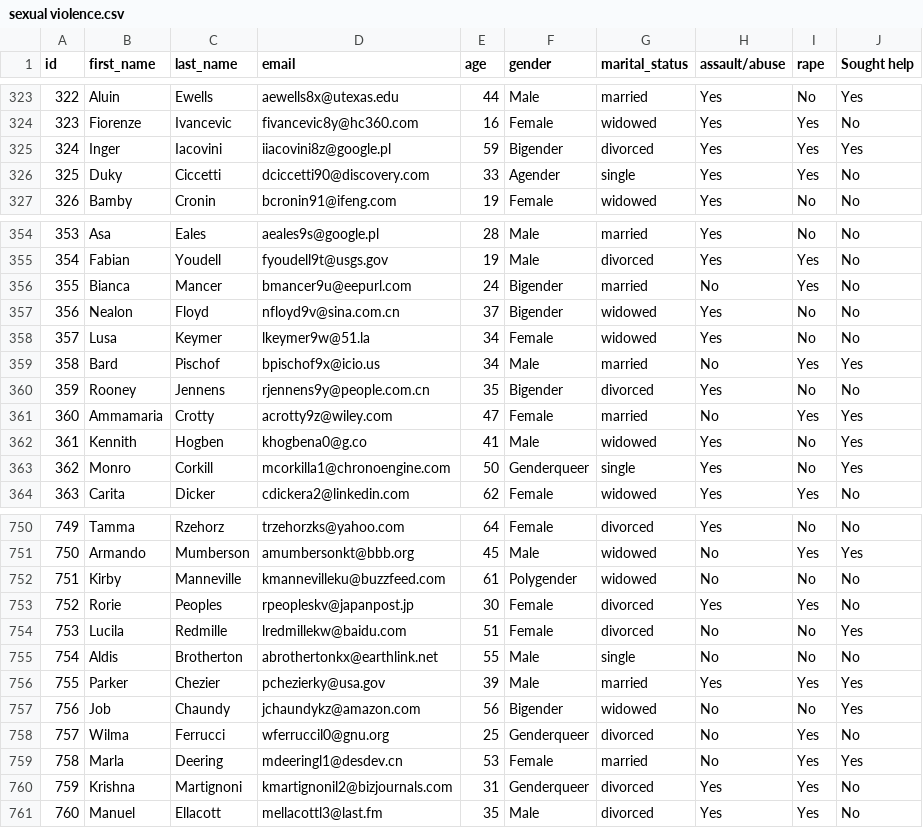
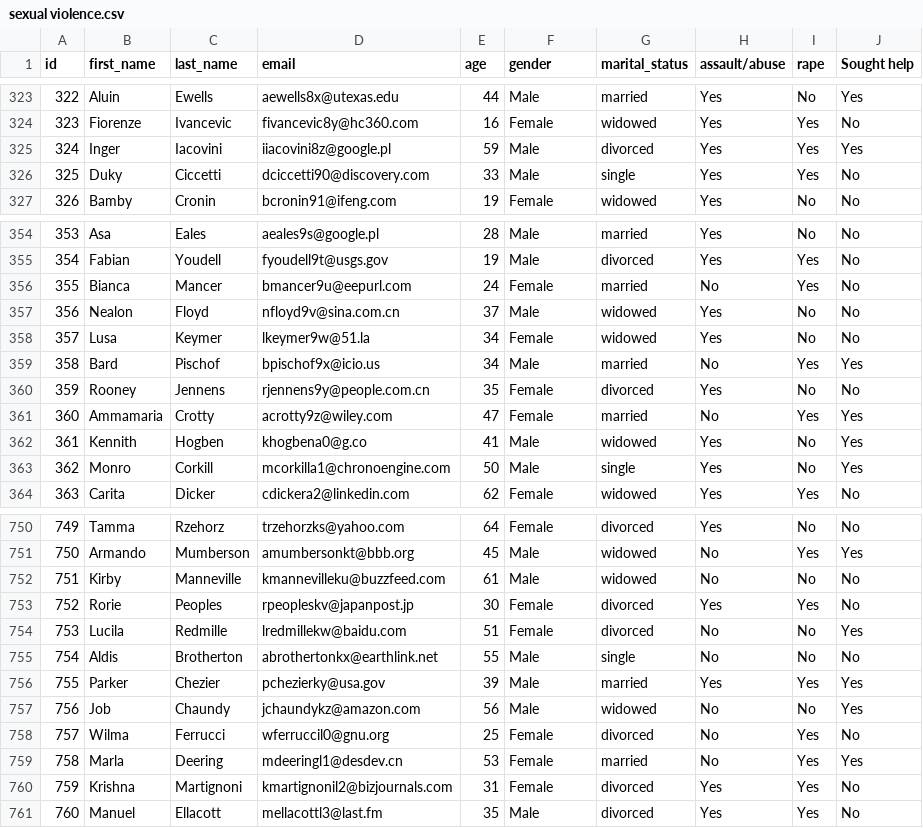
Before and after one commit to 23W-gph/DH-Project-Choffih-Yong, a CSV file: data/sexual violence.csv, drawn as a sheet; only a part is shown, gaps mark what is left out; the diff covers the shown part only.

```diff
--- a/data/sexual violence.csv
+++ b/data/sexual violence.csv
@@ -324,4 +324,4 @@ id,first_name,last_name,email,age,gender,marital_status,assault/abuse,rape,Sough
 323,Fiorenze,Ivancevic,fivancevic8y@hc360.com,16,Female,widowed,Yes,Yes,No
-324,Inger,Iacovini,iiacovini8z@google.pl,59,Bigender,divorced,Yes,Yes,Yes
-325,Duky,Ciccetti,dciccetti90@discovery.com,33,Agender,single,Yes,Yes,No
+324,Inger,Iacovini,iiacovini8z@google.pl,59,Male,divorced,Yes,Yes,Yes
+325,Duky,Ciccetti,dciccetti90@discovery.com,33,Male,single,Yes,Yes,No
 326,Bamby,Cronin,bcronin91@ifeng.com,19,Female,widowed,Yes,No,No
@@ -355,10 +355,10 @@ id,first_name,last_name,email,age,gender,marital_status,assault/abuse,rape,Sough
 354,Fabian,Youdell,fyoudell9t@usgs.gov,19,Male,divorced,Yes,Yes,No
-355,Bianca,Mancer,bmancer9u@eepurl.com,24,Bigender,married,No,Yes,No
-356,Nealon,Floyd,nfloyd9v@sina.com.cn,37,Bigender,widowed,Yes,No,No
+355,Bianca,Mancer,bmancer9u@eepurl.com,24,Female,married,No,Yes,No
+356,Nealon,Floyd,nfloyd9v@sina.com.cn,37,Male,widowed,Yes,No,No
 357,Lusa,Keymer,lkeymer9w@51.la,34,Female,widowed,Yes,No,No
 358,Bard,Pischof,bpischof9x@icio.us,34,Male,married,No,Yes,Yes
-359,Rooney,Jennens,rjennens9y@people.com.cn,35,Bigender,divorced,Yes,No,No
+359,Rooney,Jennens,rjennens9y@people.com.cn,35,Female,divorced,Yes,No,No
 360,Ammamaria,Crotty,acrotty9z@wiley.com,47,Female,married,No,Yes,Yes
 361,Kennith,Hogben,khogbena0@g.co,41,Male,widowed,Yes,No,Yes
-362,Monro,Corkill,mcorkilla1@chronoengine.com,50,Genderqueer,single,Yes,No,Yes
+362,Monro,Corkill,mcorkilla1@chronoengine.com,50,Male,single,Yes,No,Yes
 363,Carita,Dicker,cdickera2@linkedin.com,62,Female,widowed,Yes,Yes,No
@@ -751,3 +751,3 @@ id,first_name,last_name,email,age,gender,marital_status,assault/abuse,rape,Sough
 750,Armando,Mumberson,amumbersonkt@bbb.org,45,Male,widowed,No,Yes,Yes
-751,Kirby,Manneville,kmannevilleku@buzzfeed.com,61,Polygender,widowed,No,No,No
+751,Kirby,Manneville,kmannevilleku@buzzfeed.com,61,Male,widowed,No,No,No
 752,Rorie,Peoples,rpeopleskv@japanpost.jp,30,Female,divorced,Yes,Yes,No
@@ -756,6 +756,6 @@ id,first_name,last_name,email,age,gender,marital_status,assault/abuse,rape,Sough
 755,Parker,Chezier,pchezierky@usa.gov,39,Male,married,Yes,Yes,Yes
-756,Job,Chaundy,jchaundykz@amazon.com,56,Bigender,widowed,No,No,Yes
-757,Wilma,Ferrucci,wferruccil0@gnu.org,25,Genderqueer,divorced,No,Yes,No
+756,Job,Chaundy,jchaundykz@amazon.com,56,Male,widowed,No,No,Yes
+757,Wilma,Ferrucci,wferruccil0@gnu.org,25,Female,divorced,No,Yes,No
 758,Marla,Deering,mdeeringl1@desdev.cn,53,Female,married,No,Yes,Yes
-759,Krishna,Martignoni,kmartignonil2@bizjournals.com,31,Genderqueer,divorced,Yes,Yes,No
+759,Krishna,Martignoni,kmartignonil2@bizjournals.com,31,Female,divorced,Yes,Yes,No
 760,Manuel,Ellacott,mellacottl3@last.fm,35,Male,divorced,Yes,Yes,No
```
Also changed, not shown: 78 edited cells elsewhere in this file, 2 other files.
